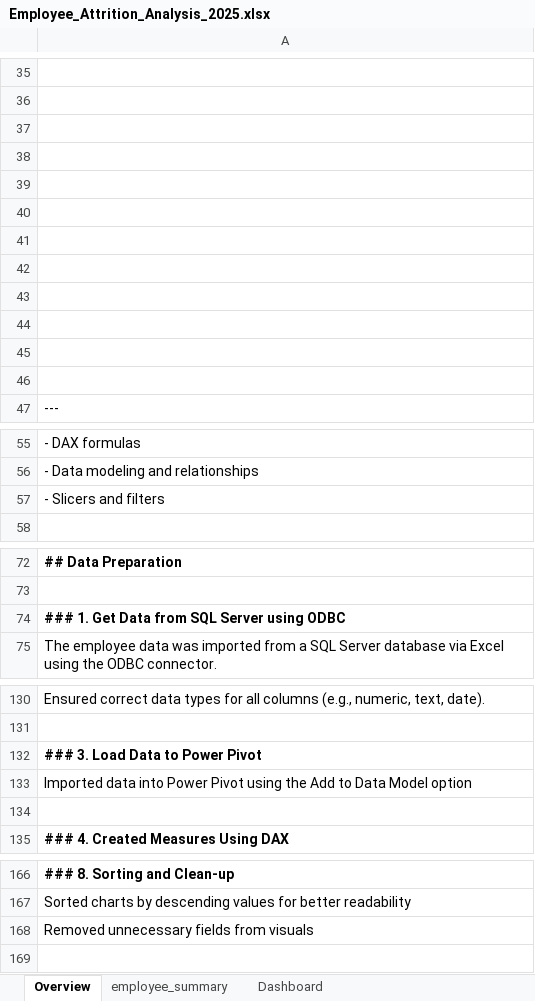
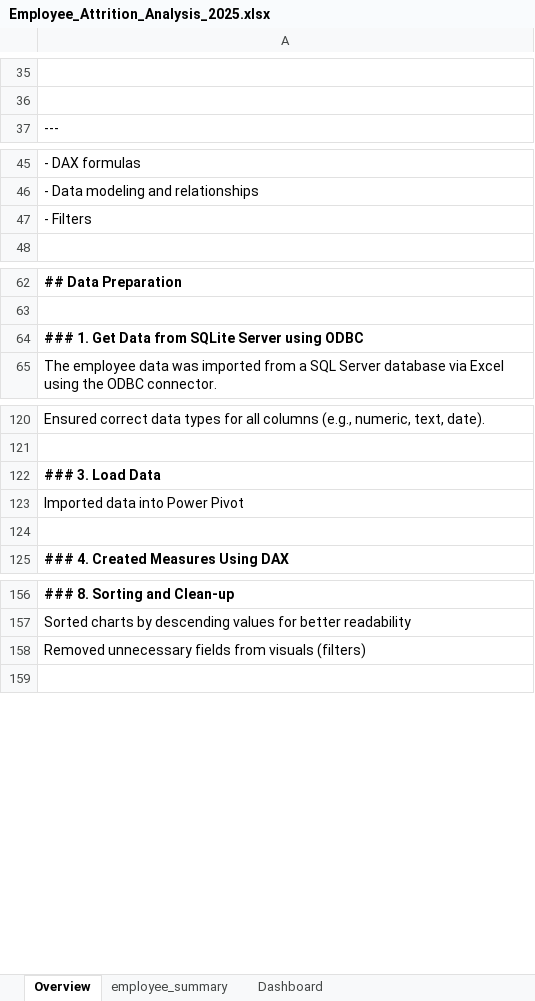
Before and after one commit to kandyshan/employee-attrition-dashboard, an Excel workbook: Outputs/Charts & Reports/Employee_Attrition_Analysis_2025.xlsx, sheet Overview, drawn as a sheet; only a part is shown, gaps mark what is left out; values as stored, in another font and other column widths than the file's, no borders; charts and pictures not drawn; removed rows and columns are numbered as before the commit, all else as after; the diff names each change by its address in the sheet, - before the commit and + after, or states it on an @@ line.

Commit message:
Update: Employee Attrition Analysis v2 with updated dashboard (slicers)

```diff
--- a/Outputs/Charts & Reports/Employee_Attrition_Analysis_2025.xlsx (sheet Overview)
+++ b/Outputs/Charts & Reports/Employee_Attrition_Analysis_2025.xlsx (sheet Overview)
-row 37: (empty)
-row 38: (empty)
-row 39: (empty)
-row 40: (empty)
-row 41: (empty)
-row 42: (empty)
-row 43: (empty)
-row 44: (empty)
-row 45: (empty)
-row 46: (empty)
-A47: - Slicers and filters
+A47: - Filters
-A64: ### 1. Get Data from SQL Server using ODBC
+A64: ### 1. Get Data from SQLite Server using ODBC
-A122: ### 3. Load Data to Power Pivot
+A122: ### 3. Load Data
-A123: …Power Pivot using the Add to Data Model option
+A123: …Power Pivot
-A158: Removed unnecessary fields from visuals
+A158: Removed unnecessary fields from visuals (filters)
```
Also changed, not shown: sheet Dashboard, charts or pictures, 7 other files.
